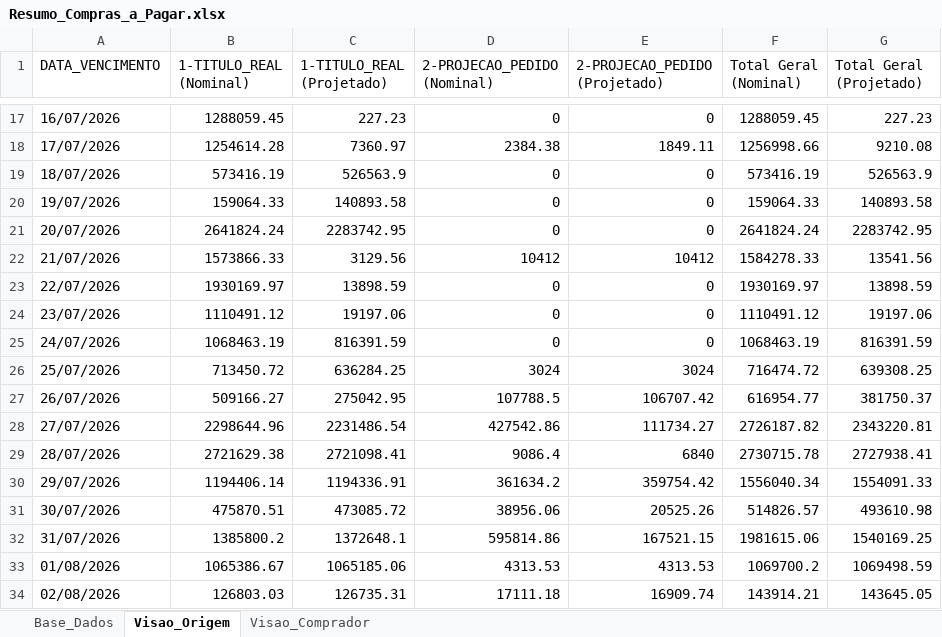
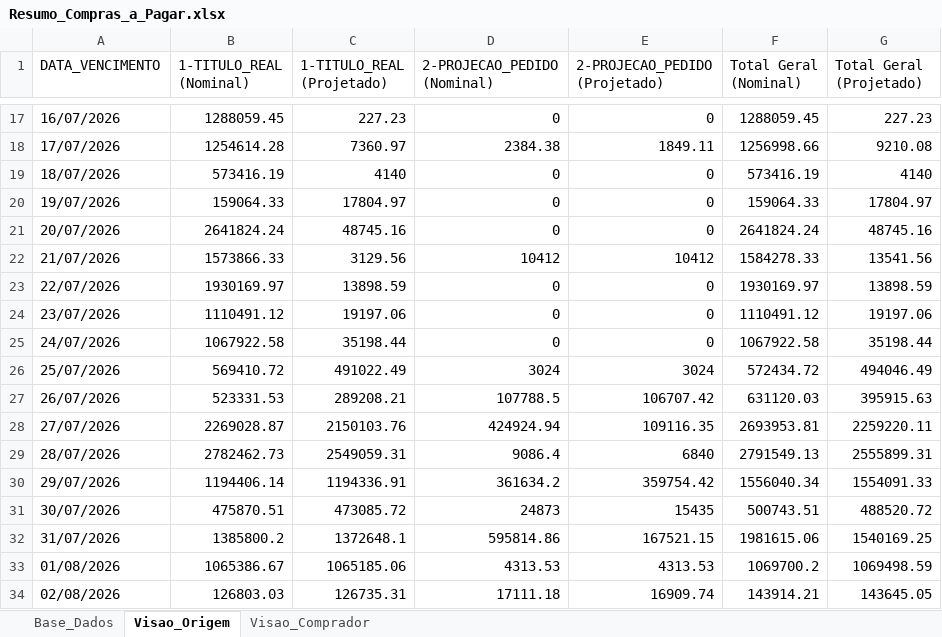
Before and after one commit to sgrimush-ops/Equipes_Agentes, an Excel workbook: Aplicativos/a_pagar/Resumo_Compras_a_Pagar.xlsx, sheet Visao_Origem, drawn as a sheet; only a part is shown, gaps mark what is left out; values as stored, in another font and other column widths than the file's, no borders; the diff covers the shown part only; the diff names each change by its address in the sheet, - before the commit and + after, or states it on an @@ line.

```diff
--- a/Aplicativos/a_pagar/Resumo_Compras_a_Pagar.xlsx (sheet Visao_Origem)
+++ b/Aplicativos/a_pagar/Resumo_Compras_a_Pagar.xlsx (sheet Visao_Origem)
-C19 (1-TITULO_REAL (Projetado)): 526563.9
+C19 (1-TITULO_REAL (Projetado)): 4140
-G19 (Total Geral (Projetado)): 526563.9
+G19 (Total Geral (Projetado)): 4140
-C20 (1-TITULO_REAL (Projetado)): 140893.58
+C20 (1-TITULO_REAL (Projetado)): 17804.97
-G20 (Total Geral (Projetado)): 140893.58
+G20 (Total Geral (Projetado)): 17804.97
-C21 (1-TITULO_REAL (Projetado)): 2283742.95
+C21 (1-TITULO_REAL (Projetado)): 48745.16
-G21 (Total Geral (Projetado)): 2283742.95
+G21 (Total Geral (Projetado)): 48745.16
-B25 (1-TITULO_REAL (Nominal)): 1068463.19
+B25 (1-TITULO_REAL (Nominal)): 1067922.58
-C25 (1-TITULO_REAL (Projetado)): 816391.59
+C25 (1-TITULO_REAL (Projetado)): 35198.44
-F25 (Total Geral (Nominal)): 1068463.19
+F25 (Total Geral (Nominal)): 1067922.58
-G25 (Total Geral (Projetado)): 816391.59
+G25 (Total Geral (Projetado)): 35198.44
-B26 (1-TITULO_REAL (Nominal)): 713450.72
+B26 (1-TITULO_REAL (Nominal)): 569410.72
-C26 (1-TITULO_REAL (Projetado)): 636284.25
+C26 (1-TITULO_REAL (Projetado)): 491022.49
-F26 (Total Geral (Nominal)): 716474.72
+F26 (Total Geral (Nominal)): 572434.72
-G26 (Total Geral (Projetado)): 639308.25
+G26 (Total Geral (Projetado)): 494046.49
-B27 (1-TITULO_REAL (Nominal)): 509166.27
+B27 (1-TITULO_REAL (Nominal)): 523331.53
-C27 (1-TITULO_REAL (Projetado)): 275042.95
+C27 (1-TITULO_REAL (Projetado)): 289208.21
-F27 (Total Geral (Nominal)): 616954.77
+F27 (Total Geral (Nominal)): 631120.03
-G27 (Total Geral (Projetado)): 381750.37
+G27 (Total Geral (Projetado)): 395915.63
-B28 (1-TITULO_REAL (Nominal)): 2298644.96
+B28 (1-TITULO_REAL (Nominal)): 2269028.87
-C28 (1-TITULO_REAL (Projetado)): 2231486.54
+C28 (1-TITULO_REAL (Projetado)): 2150103.76
-D28 (2-PROJECAO_PEDIDO (Nominal)): 427542.86
+D28 (2-PROJECAO_PEDIDO (Nominal)): 424924.94
-E28 (2-PROJECAO_PEDIDO (Projetado)): 111734.27
+E28 (2-PROJECAO_PEDIDO (Projetado)): 109116.35
-F28 (Total Geral (Nominal)): 2726187.82
+F28 (Total Geral (Nominal)): 2693953.81
-G28 (Total Geral (Projetado)): 2343220.81
+G28 (Total Geral (Projetado)): 2259220.11
-B29 (1-TITULO_REAL (Nominal)): 2721629.38
+B29 (1-TITULO_REAL (Nominal)): 2782462.73
-C29 (1-TITULO_REAL (Projetado)): 2721098.41
+C29 (1-TITULO_REAL (Projetado)): 2549059.31
-F29 (Total Geral (Nominal)): 2730715.78
+F29 (Total Geral (Nominal)): 2791549.13
-G29 (Total Geral (Projetado)): 2727938.41
+G29 (Total Geral (Projetado)): 2555899.31
-D31 (2-PROJECAO_PEDIDO (Nominal)): 38956.06
+D31 (2-PROJECAO_PEDIDO (Nominal)): 24873
-E31 (2-PROJECAO_PEDIDO (Projetado)): 20525.26
+E31 (2-PROJECAO_PEDIDO (Projetado)): 15435
-F31 (Total Geral (Nominal)): 514826.57
+F31 (Total Geral (Nominal)): 500743.51
-G31 (Total Geral (Projetado)): 493610.98
+G31 (Total Geral (Projetado)): 488520.72
```
Also changed, not shown: 15 removed rows and 158 edited cells elsewhere in this sheet, sheet Base_Dados, sheet Visao_Comprador, Aplicativos/GAM/bd_entrada/ajustepp.xlsx, Aplicativos/GAM/bd_saida/digitar.xlsx, 14 other files.
